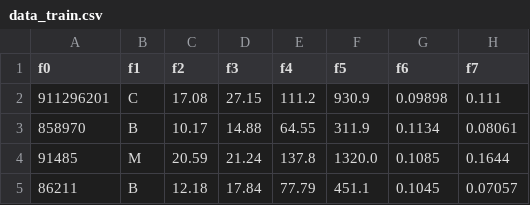
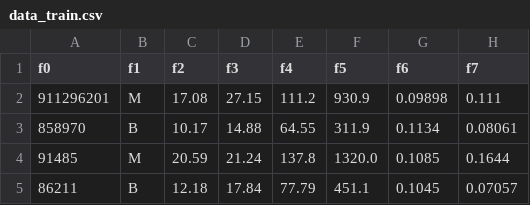
Before and after one commit to Kernicterus/perceptrons_42, a CSV file: data_train.csv, drawn as a sheet; only a part is shown; the diff names each change by its address in the sheet, - before the commit and + after, or states it on an @@ line.

```diff
--- a/data_train.csv
+++ b/data_train.csv
-B2 (f1): C
+B2 (f1): M
```
Also changed, not shown: 2 other files.
